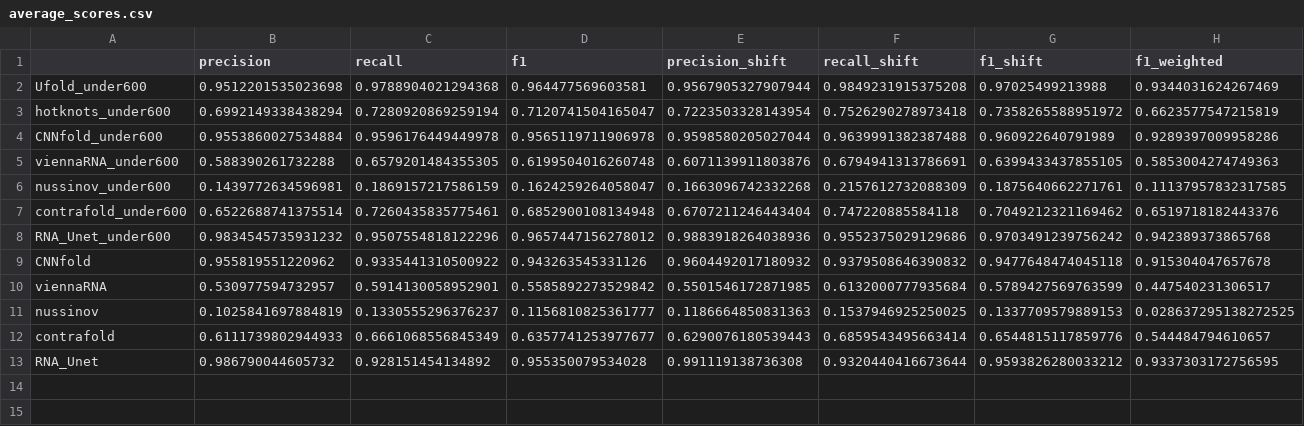
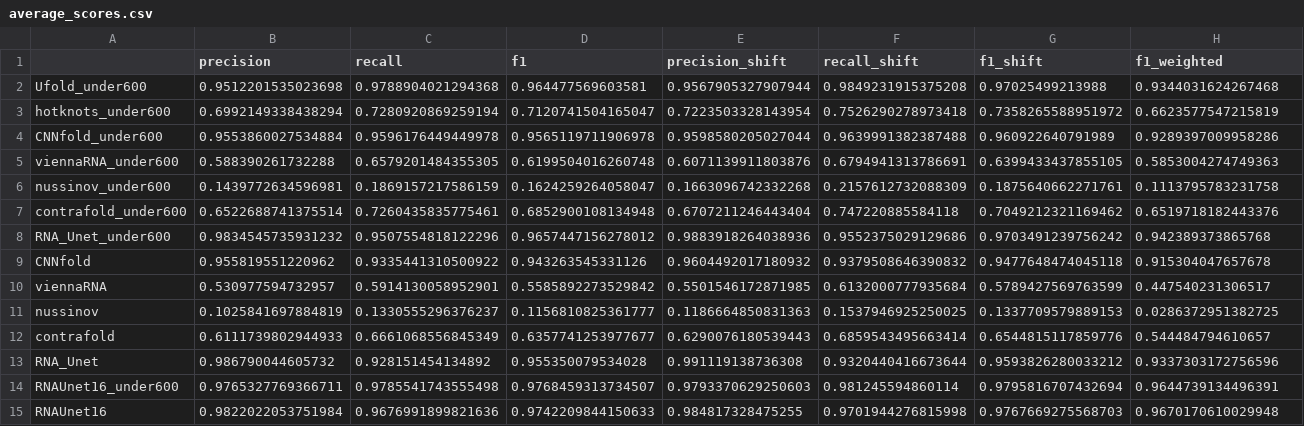
Before and after one commit to MEskerod/StructUnet, a CSV file: results/average_scores.csv, drawn as a sheet.

Commit message:
Evaluating RNAUnet16

```diff
--- a/results/average_scores.csv
+++ b/results/average_scores.csv
@@ -1,3 +1,3 @@
 ,precision,recall,f1,precision_shift,recall_shift,f1_shift,f1_weighted
-Ufold_under600,0.9512201535023698,0.9788904021294368,0.964477569603581,0.9567905327907944,0.9849231915375208,0.97025499213988,0.9344031624267469
+Ufold_under600,0.9512201535023698,0.9788904021294368,0.964477569603581,0.9567905327907944,0.9849231915375208,0.97025499213988,0.9344031624267468
 hotknots_under600,0.6992149338438294,0.7280920869259194,0.7120741504165047,0.7223503328143954,0.7526290278973418,0.7358265588951972,0.6623577547215819
@@ -5,3 +5,3 @@ CNNfold_under600,0.9553860027534884,0.9596176449449978,0.9565119711906978,0.9598
 viennaRNA_under600,0.588390261732288,0.6579201484355305,0.6199504016260748,0.6071139911803876,0.6794941313786691,0.6399433437855105,0.5853004274749363
-nussinov_under600,0.1439772634596981,0.1869157217586159,0.1624259264058047,0.1663096742332268,0.2157612732088309,0.1875640662271761,0.11137957832317585
+nussinov_under600,0.1439772634596981,0.1869157217586159,0.1624259264058047,0.1663096742332268,0.2157612732088309,0.1875640662271761,0.1113795783231758
 contrafold_under600,0.6522688741375514,0.7260435835775461,0.6852900108134948,0.6707211246443404,0.747220885584118,0.7049212321169462,0.6519718182443376
@@ -10,4 +10,6 @@ CNNfold,0.955819551220962,0.9335441310500922,0.943263545331126,0.960449201718093
 viennaRNA,0.530977594732957,0.5914130058952901,0.5585892273529842,0.5501546172871985,0.6132000777935684,0.5789427569763599,0.447540231306517
-nussinov,0.1025841697884819,0.1330555296376237,0.1156810825361777,0.1186664850831363,0.1537946925250025,0.1337709579889153,0.028637295138272525
+nussinov,0.1025841697884819,0.1330555296376237,0.1156810825361777,0.1186664850831363,0.1537946925250025,0.1337709579889153,0.0286372951382725
 contrafold,0.6111739802944933,0.6661068556845349,0.6357741253977677,0.6290076180539443,0.6859543495663414,0.6544815117859776,0.544484794610657
-RNA_Unet,0.986790044605732,0.928151454134892,0.955350079534028,0.991119138736308,0.9320440416673644,0.9593826280033212,0.9337303172756595
+RNA_Unet,0.986790044605732,0.928151454134892,0.955350079534028,0.991119138736308,0.9320440416673644,0.9593826280033212,0.9337303172756596
+RNAUnet16_under600,0.9765327769366711,0.9785541743555498,0.9768459313734507,0.9793370629250603,0.981245594860114,0.9795816707432694,0.9644739134496391
+RNAUnet16,0.9822022053751984,0.9676991899821636,0.9742209844150633,0.984817328475255,0.9701944276815998,0.9767669275568703,0.9670170610029948
```
Also changed, not shown: results/pseudoknot_F1.csv.
